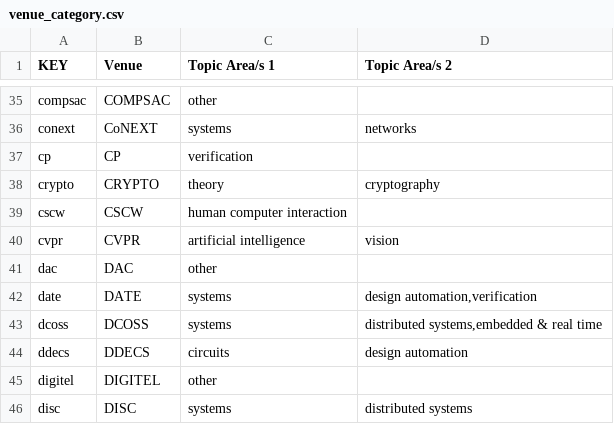
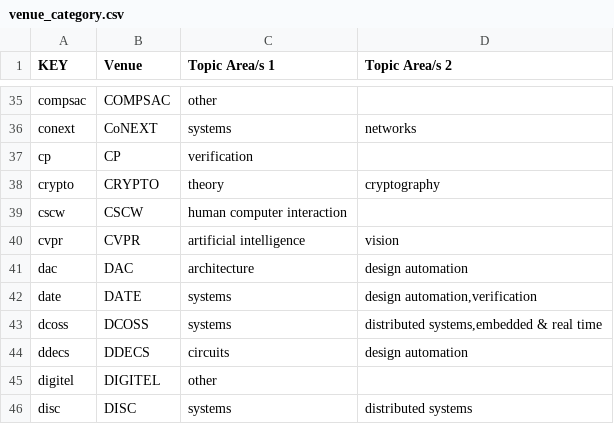
Before and after one commit to csmetrics/csmetrics.net, a CSV file: app/data/venue_category.csv, drawn as a sheet; only a part is shown, gaps mark what is left out.

Commit message:
fix DAC: Design Automation Conference

```diff
--- a/app/data/venue_category.csv
+++ b/app/data/venue_category.csv
@@ -40,3 +40,3 @@ cscw,CSCW,human computer interaction,
 cvpr,CVPR,artificial intelligence,vision
-dac,DAC,other,
+dac,DAC,architecture,design automation
 date,DATE,systems,"design automation,verification"
```
Also changed, not shown: app/data/venue_fullname.csv.
